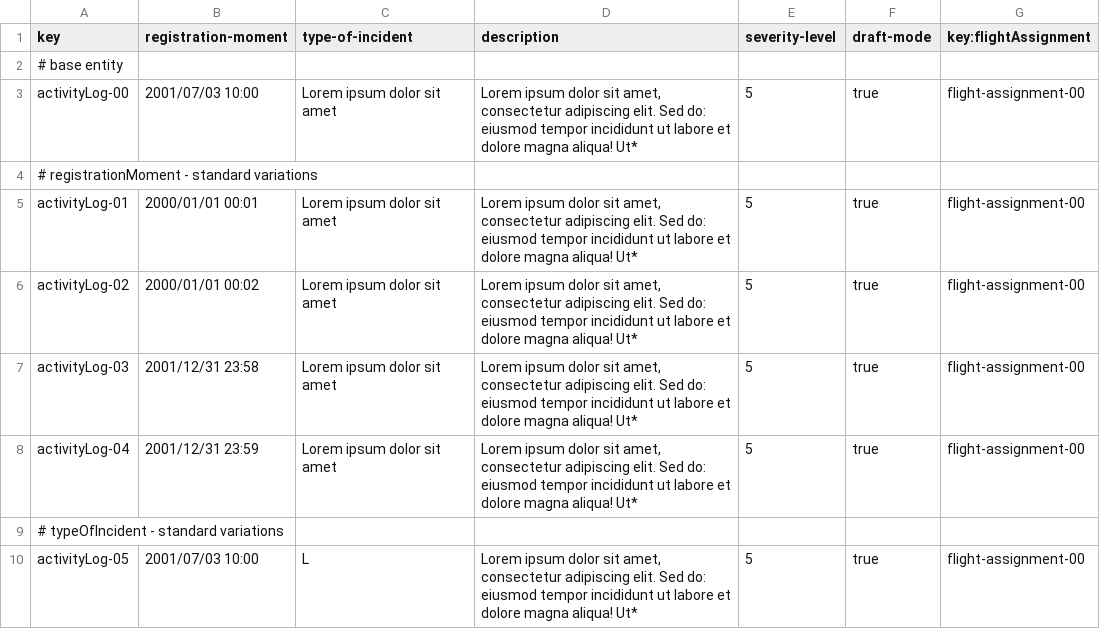
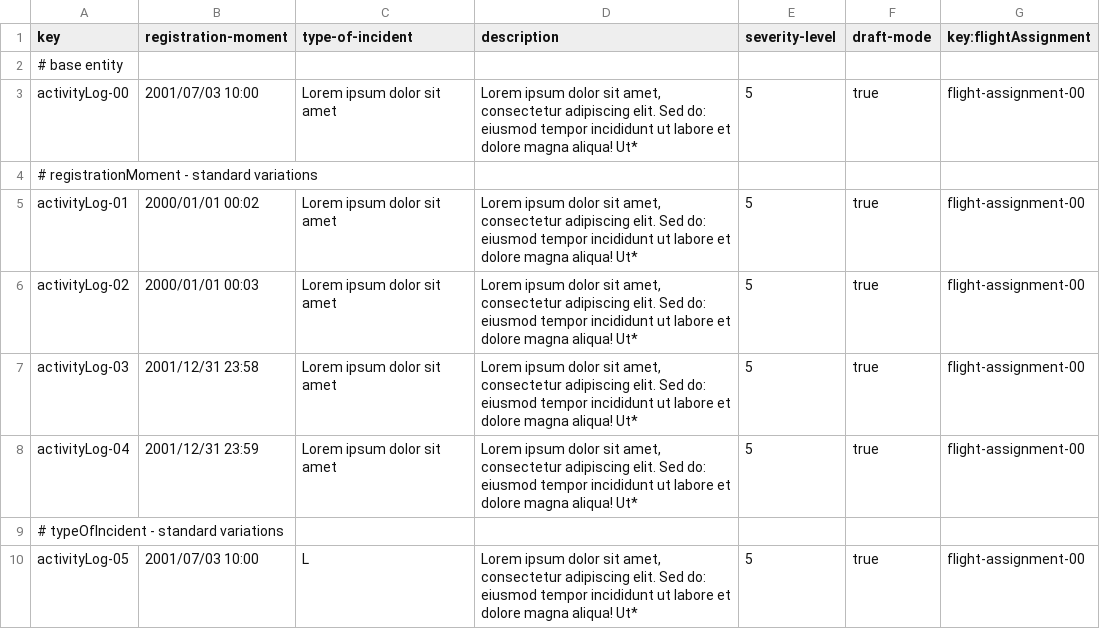
Before and after one commit to DP2-C1-037/Acme-ANS-D04, a CSV file: src/main/resources/WEB-INF/data/sample/activity-log.csv, drawn as a sheet; only a part is shown.

```diff
--- a/src/main/resources/WEB-INF/data/sample/activity-log.csv
+++ b/src/main/resources/WEB-INF/data/sample/activity-log.csv
@@ -4,4 +4,4 @@ activityLog-00,2001/07/03 10:00,Lorem ipsum dolor sit amet,"Lorem ipsum dolor si
 # registrationMoment - standard variations,,,,,,
-activityLog-01,2000/01/01 00:01,Lorem ipsum dolor sit amet,"Lorem ipsum dolor sit amet, consectetur adipiscing elit. Sed do: eiusmod tempor incididunt ut labore et dolore magna aliqua! Ut*",5,true,flight-assignment-00
-activityLog-02,2000/01/01 00:02,Lorem ipsum dolor sit amet,"Lorem ipsum dolor sit amet, consectetur adipiscing elit. Sed do: eiusmod tempor incididunt ut labore et dolore magna aliqua! Ut*",5,true,flight-assignment-00
+activityLog-01,2000/01/01 00:02,Lorem ipsum dolor sit amet,"Lorem ipsum dolor sit amet, consectetur adipiscing elit. Sed do: eiusmod tempor incididunt ut labore et dolore magna aliqua! Ut*",5,true,flight-assignment-00
+activityLog-02,2000/01/01 00:03,Lorem ipsum dolor sit amet,"Lorem ipsum dolor sit amet, consectetur adipiscing elit. Sed do: eiusmod tempor incididunt ut labore et dolore magna aliqua! Ut*",5,true,flight-assignment-00
 activityLog-03,2001/12/31 23:58,Lorem ipsum dolor sit amet,"Lorem ipsum dolor sit amet, consectetur adipiscing elit. Sed do: eiusmod tempor incididunt ut labore et dolore magna aliqua! Ut*",5,true,flight-assignment-00
```
Also changed, not shown: src/main/resources/WEB-INF/data/sample/claim.csv, 3 other files.
